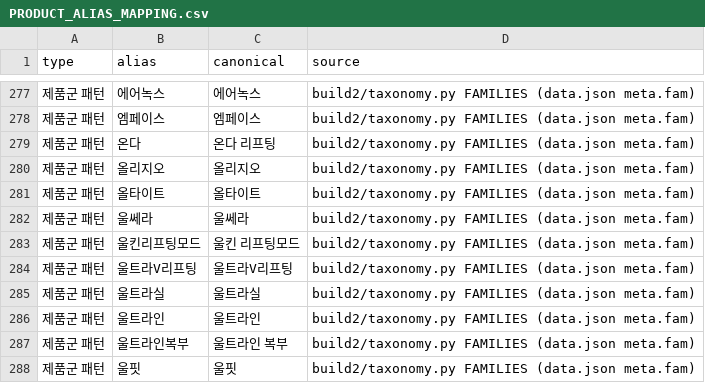
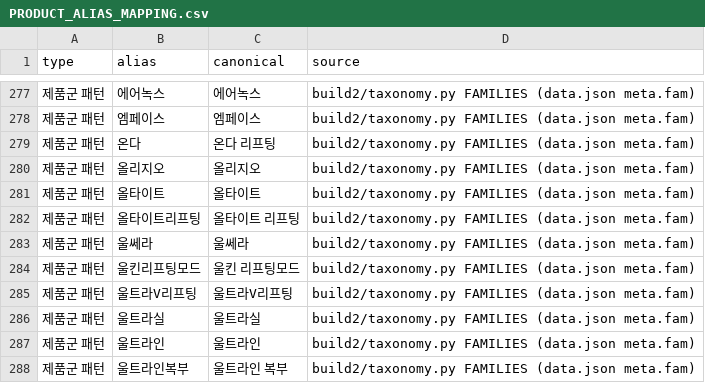
Before and after one commit to lsy2825/skin, a CSV file: docs/PRODUCT_ALIAS_MAPPING.csv, drawn as a sheet; only a part is shown, gaps mark what is left out; the shorter side is filled out with more unchanged rows.

```diff
--- a/docs/PRODUCT_ALIAS_MAPPING.csv
+++ b/docs/PRODUCT_ALIAS_MAPPING.csv
@@ -281,2 +281,3 @@
 제품군 패턴,올타이트,올타이트,build2/taxonomy.py FAMILIES (data.json meta.fam)
+제품군 패턴,올타이트리프팅,올타이트 리프팅,build2/taxonomy.py FAMILIES (data.json meta.fam)
 제품군 패턴,울쎄라,울쎄라,build2/taxonomy.py FAMILIES (data.json meta.fam)
```
Also changed, not shown: data2/accepted/lienjang.csv, data2/issues.csv, 19 other files.
